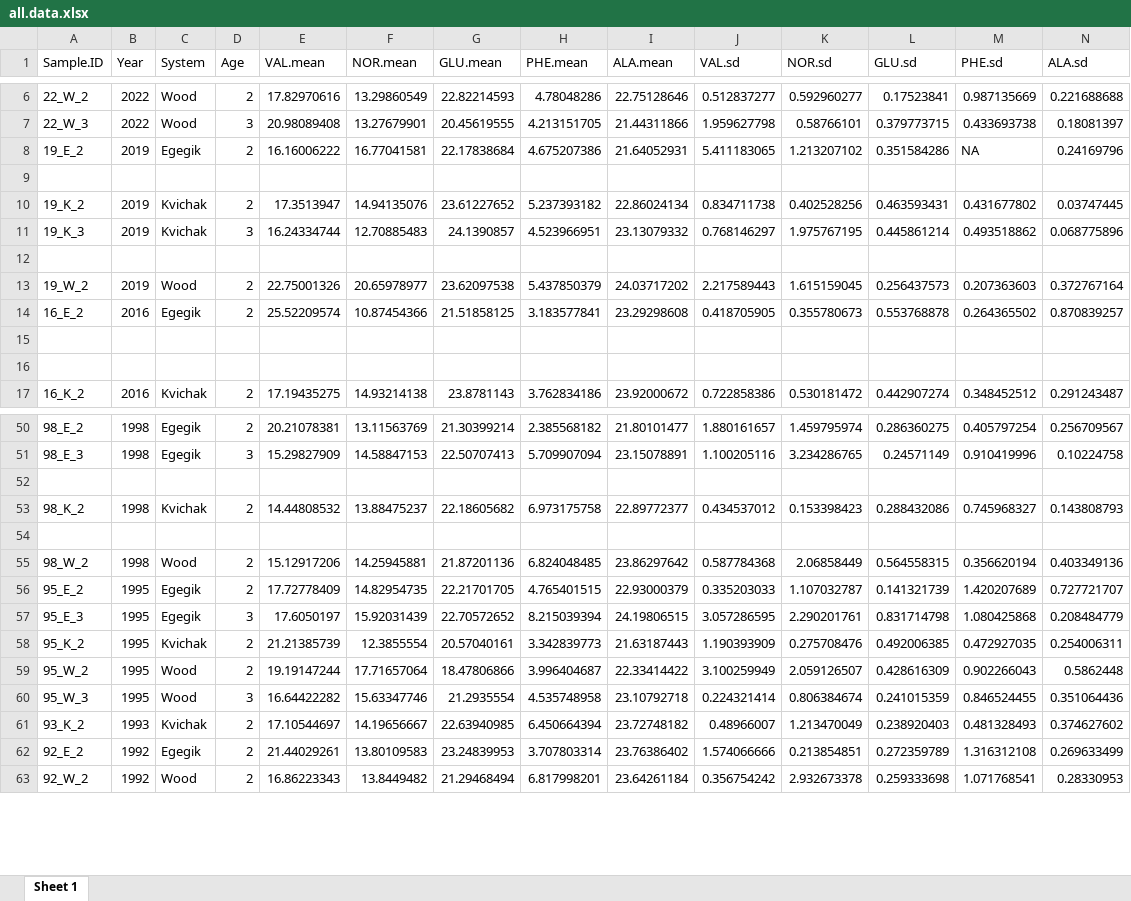
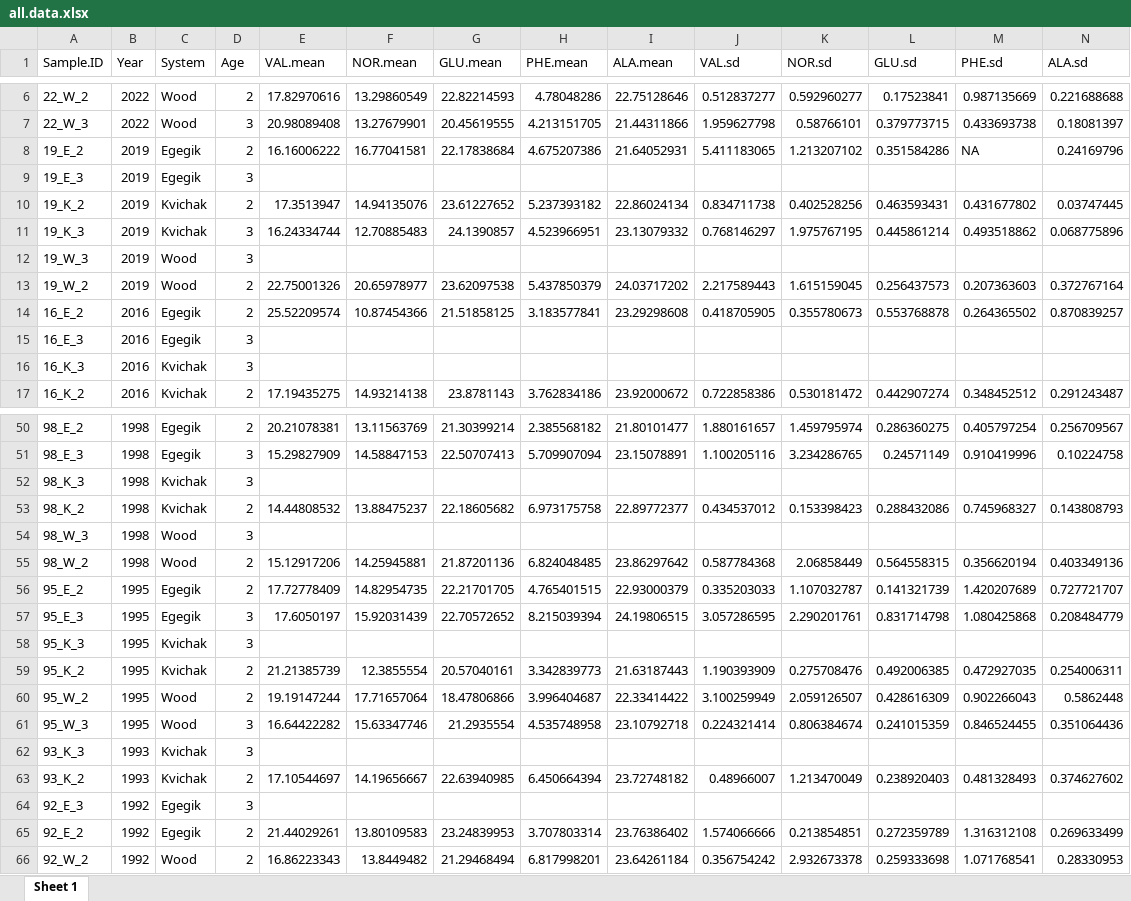
Before and after one commit to n-grace-henry/MS-Thesis, an Excel workbook: data/final/all.data.xlsx, sheet Sheet 1, drawn as a sheet; only a part is shown, gaps mark what is left out; values as stored, in another font and other column widths than the file's, no borders; rows hold the shown columns only; the diff covers the shown part only; the diff names each change by its address in the sheet, - before the commit and + after, or states it on an @@ line.

Commit message:
edited

```diff
--- a/data/final/all.data.xlsx (sheet Sheet 1)
+++ b/data/final/all.data.xlsx (sheet Sheet 1)
-row 9: (empty)
+row 9: 19_E_3 | 2019 | Egegik | 3
-row 12: (empty)
+row 12: 19_W_3 | 2019 | Wood | 3
-row 15: (empty)
+row 15: 16_E_3 | 2016 | Egegik | 3
-row 16: (empty)
+row 16: 16_K_3 | 2016 | Kvichak | 3
-row 52: (empty)
+row 52: 98_K_3 | 1998 | Kvichak | 3
-row 54: (empty)
+row 54: 98_W_3 | 1998 | Wood | 3
+row 58: 95_K_3 | 1995 | Kvichak | 3
+row 62: 93_K_3 | 1993 | Kvichak | 3
+row 64: 92_E_3 | 1992 | Egegik | 3
```
Also changed, not shown: 22 added rows and 16 edited cells elsewhere in this sheet.
